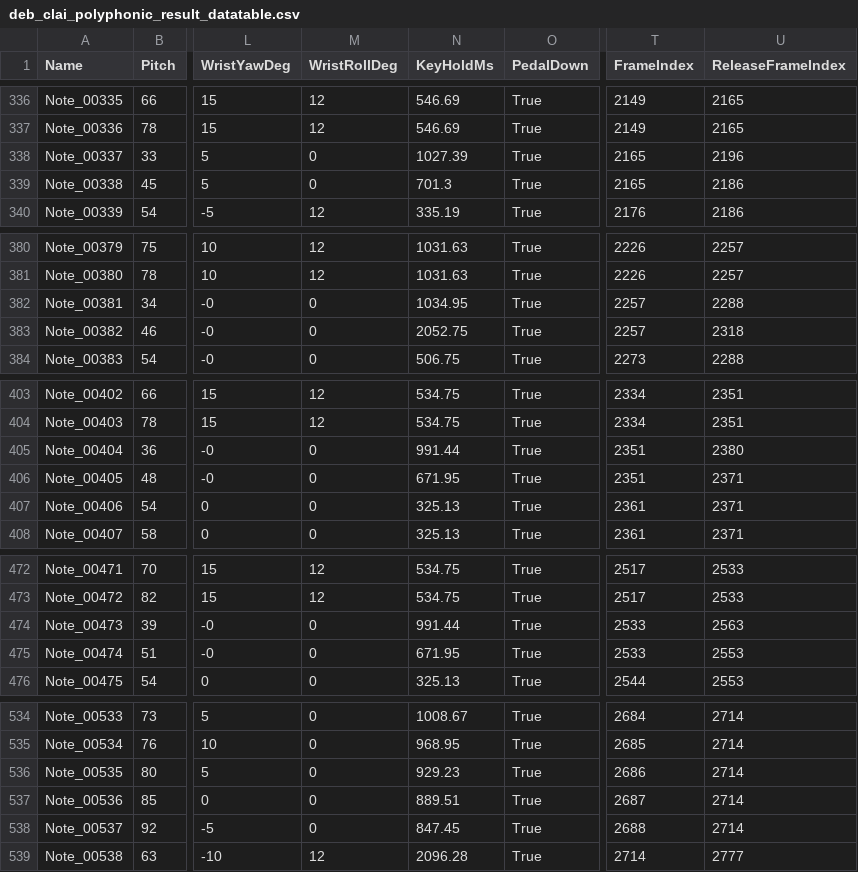
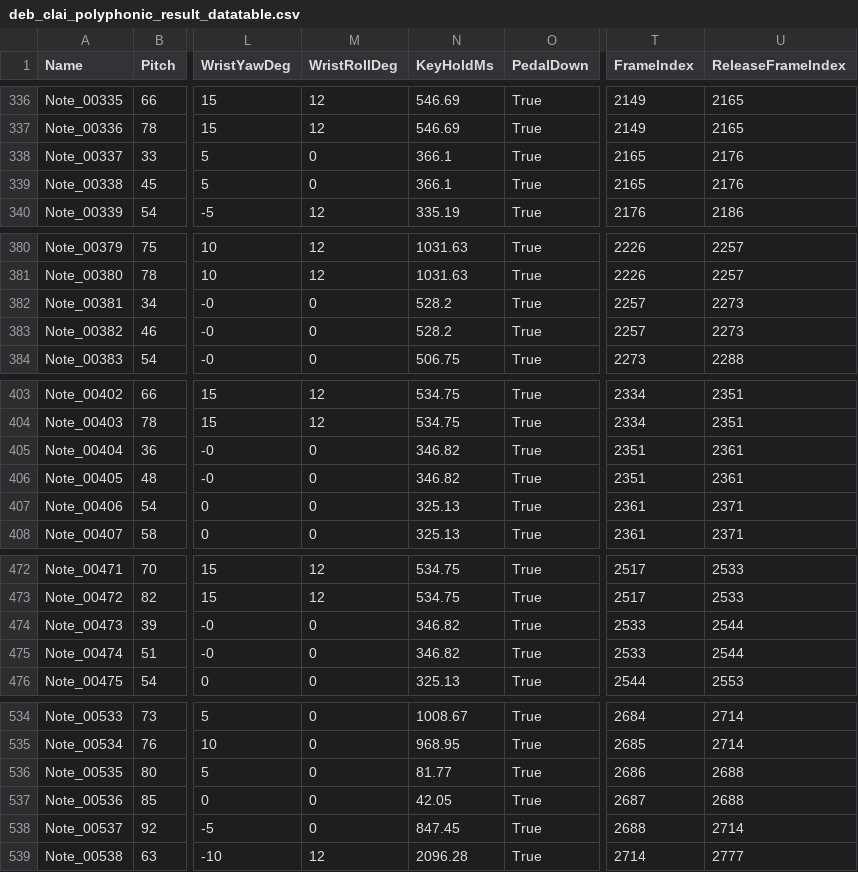
Before and after one commit to KonkukCSECapstoneTeam2-26-1/PianoHandSimulator, a CSV file: 02_Implementation/01_Fingering/results/deb_clai_polyphonic_result_datatable.csv, drawn as a sheet; only a part is shown, gaps mark what is left out; the diff covers the shown part only; the diff names each change by its address in the sheet, - before the commit and + after, or states it on an @@ line.

```diff
--- a/02_Implementation/01_Fingering/results/deb_clai_polyphonic_result_datatable.csv
+++ b/02_Implementation/01_Fingering/results/deb_clai_polyphonic_result_datatable.csv
-N338 (KeyHoldMs): 1027.39
+N338 (KeyHoldMs): 366.1
-U338 (ReleaseFrameIndex): 2196
+U338 (ReleaseFrameIndex): 2176
-N339 (KeyHoldMs): 701.3
+N339 (KeyHoldMs): 366.1
-U339 (ReleaseFrameIndex): 2186
+U339 (ReleaseFrameIndex): 2176
-N382 (KeyHoldMs): 1034.95
+N382 (KeyHoldMs): 528.2
-U382 (ReleaseFrameIndex): 2288
+U382 (ReleaseFrameIndex): 2273
-N383 (KeyHoldMs): 2052.75
+N383 (KeyHoldMs): 528.2
-U383 (ReleaseFrameIndex): 2318
+U383 (ReleaseFrameIndex): 2273
-N405 (KeyHoldMs): 991.44
+N405 (KeyHoldMs): 346.82
-U405 (ReleaseFrameIndex): 2380
+U405 (ReleaseFrameIndex): 2361
-N406 (KeyHoldMs): 671.95
+N406 (KeyHoldMs): 346.82
-U406 (ReleaseFrameIndex): 2371
+U406 (ReleaseFrameIndex): 2361
-N474 (KeyHoldMs): 991.44
+N474 (KeyHoldMs): 346.82
-U474 (ReleaseFrameIndex): 2563
+U474 (ReleaseFrameIndex): 2544
-N475 (KeyHoldMs): 671.95
+N475 (KeyHoldMs): 346.82
-U475 (ReleaseFrameIndex): 2553
+U475 (ReleaseFrameIndex): 2544
-N536 (KeyHoldMs): 929.23
+N536 (KeyHoldMs): 81.77
-U536:U537 (ReleaseFrameIndex): 2714
+U536:U537 (ReleaseFrameIndex): 2688
-N537 (KeyHoldMs): 889.51
+N537 (KeyHoldMs): 42.05
```
Also changed, not shown: 138 edited cells elsewhere in this file, 02_Implementation/01_Fingering/results/Driftveil_City_BW_polyphonic_result_datatable.csv, 02_Implementation/01_Fingering/results/Queen - Bohemian Rhapsody_polyphonic_result_datatable.csv, 15 other files.
